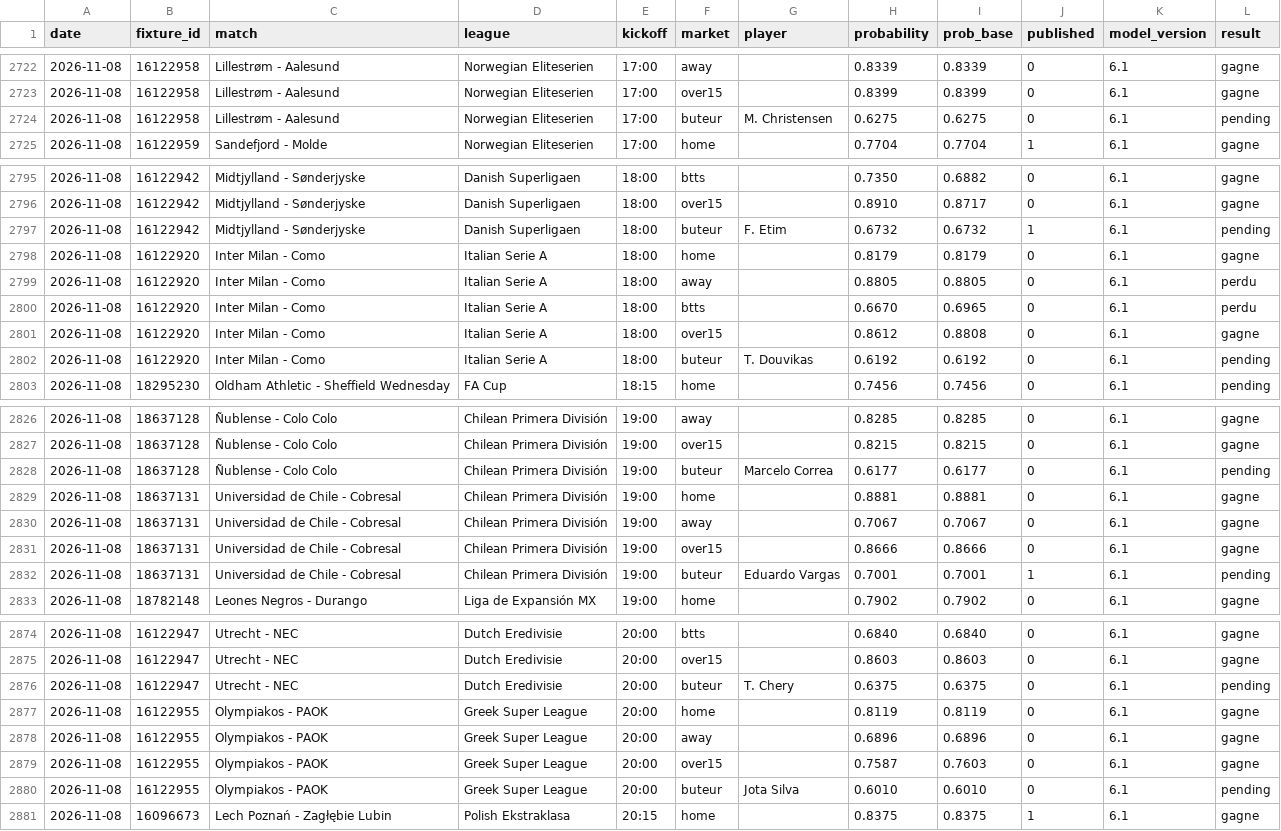
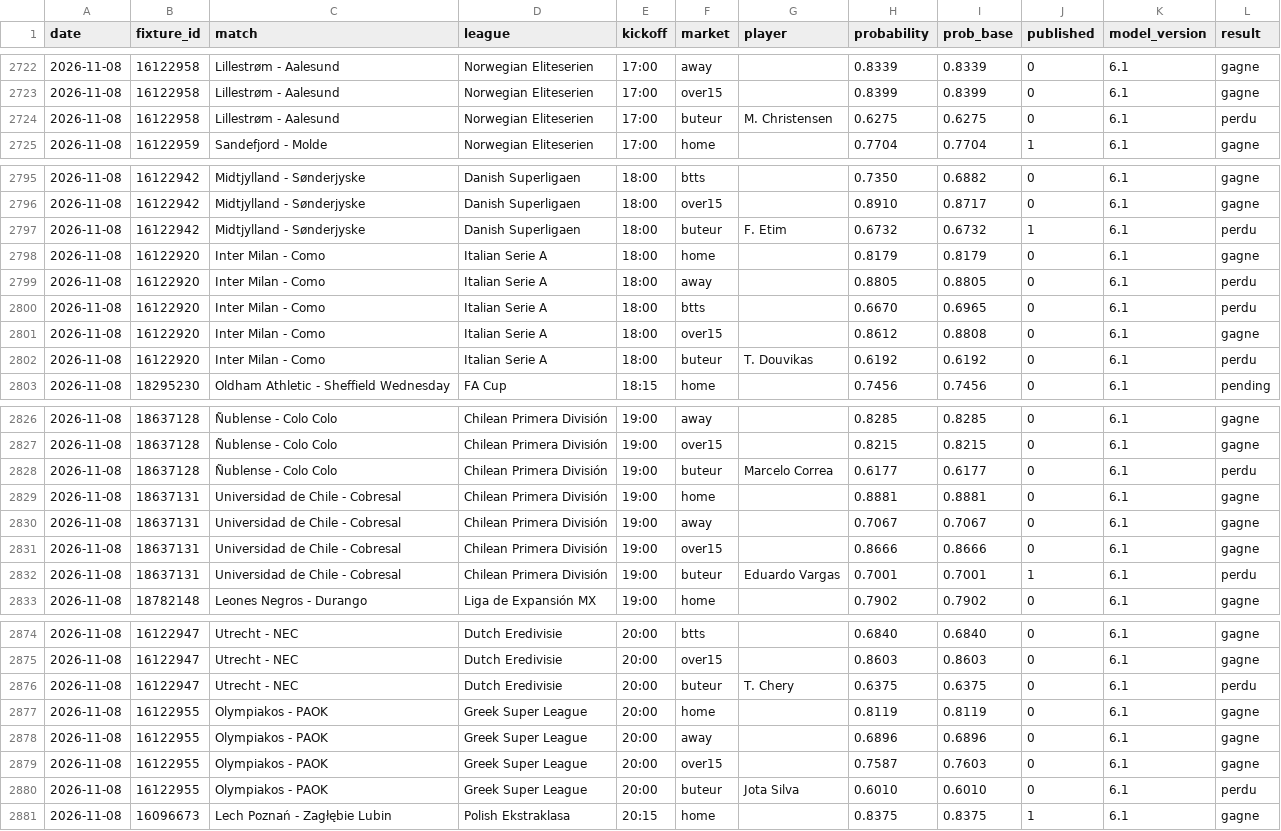
Before and after one commit to Petskllm/bot-btts, a CSV file: data/predictions.csv, drawn as a sheet; only a part is shown, gaps mark what is left out; the diff covers the shown part only.

Commit message:
Journal des pronostics

```diff
--- a/data/predictions.csv
+++ b/data/predictions.csv
@@ -2723,3 +2723,3 @@ date,fixture_id,match,league,kickoff,market,player,probability,prob_base,publish
 2026-11-08,16122958,Lillestrøm - Aalesund,Norwegian Eliteserien,17:00,over15,,0.8399,0.8399,0,6.1,gagne
-2026-11-08,16122958,Lillestrøm - Aalesund,Norwegian Eliteserien,17:00,buteur,M. Christensen,0.6275,0.6275,0,6.1,pending
+2026-11-08,16122958,Lillestrøm - Aalesund,Norwegian Eliteserien,17:00,buteur,M. Christensen,0.6275,0.6275,0,6.1,perdu
 2026-11-08,16122959,Sandefjord - Molde,Norwegian Eliteserien,17:00,home,,0.7704,0.7704,1,6.1,gagne
@@ -2796,3 +2796,3 @@ date,fixture_id,match,league,kickoff,market,player,probability,prob_base,publish
 2026-11-08,16122942,Midtjylland - Sønderjyske,Danish Superligaen,18:00,over15,,0.8910,0.8717,0,6.1,gagne
-2026-11-08,16122942,Midtjylland - Sønderjyske,Danish Superligaen,18:00,buteur,F. Etim,0.6732,0.6732,1,6.1,pending
+2026-11-08,16122942,Midtjylland - Sønderjyske,Danish Superligaen,18:00,buteur,F. Etim,0.6732,0.6732,1,6.1,perdu
 2026-11-08,16122920,Inter Milan - Como,Italian Serie A,18:00,home,,0.8179,0.8179,0,6.1,gagne
@@ -2801,3 +2801,3 @@ date,fixture_id,match,league,kickoff,market,player,probability,prob_base,publish
 2026-11-08,16122920,Inter Milan - Como,Italian Serie A,18:00,over15,,0.8612,0.8808,0,6.1,gagne
-2026-11-08,16122920,Inter Milan - Como,Italian Serie A,18:00,buteur,T. Douvikas,0.6192,0.6192,0,6.1,pending
+2026-11-08,16122920,Inter Milan - Como,Italian Serie A,18:00,buteur,T. Douvikas,0.6192,0.6192,0,6.1,perdu
 2026-11-08,18295230,Oldham Athletic - Sheffield Wednesday,FA Cup,18:15,home,,0.7456,0.7456,0,6.1,pending
@@ -2827,3 +2827,3 @@ date,fixture_id,match,league,kickoff,market,player,probability,prob_base,publish
 2026-11-08,18637128,Ñublense - Colo Colo,Chilean Primera División,19:00,over15,,0.8215,0.8215,0,6.1,gagne
-2026-11-08,18637128,Ñublense - Colo Colo,Chilean Primera División,19:00,buteur,Marcelo Correa,0.6177,0.6177,0,6.1,pending
+2026-11-08,18637128,Ñublense - Colo Colo,Chilean Primera División,19:00,buteur,Marcelo Correa,0.6177,0.6177,0,6.1,perdu
 2026-11-08,18637131,Universidad de Chile - Cobresal,Chilean Primera División,19:00,home,,0.8881,0.8881,0,6.1,gagne
@@ -2831,3 +2831,3 @@ date,fixture_id,match,league,kickoff,market,player,probability,prob_base,publish
 2026-11-08,18637131,Universidad de Chile - Cobresal,Chilean Primera División,19:00,over15,,0.8666,0.8666,0,6.1,gagne
-2026-11-08,18637131,Universidad de Chile - Cobresal,Chilean Primera División,19:00,buteur,Eduardo Vargas,0.7001,0.7001,1,6.1,pending
+2026-11-08,18637131,Universidad de Chile - Cobresal,Chilean Primera División,19:00,buteur,Eduardo Vargas,0.7001,0.7001,1,6.1,perdu
 2026-11-08,18782148,Leones Negros - Durango,Liga de Expansión MX,19:00,home,,0.7902,0.7902,0,6.1,gagne
@@ -2875,3 +2875,3 @@ date,fixture_id,match,league,kickoff,market,player,probability,prob_base,publish
 2026-11-08,16122947,Utrecht - NEC,Dutch Eredivisie,20:00,over15,,0.8603,0.8603,0,6.1,gagne
-2026-11-08,16122947,Utrecht - NEC,Dutch Eredivisie,20:00,buteur,T. Chery,0.6375,0.6375,0,6.1,pending
+2026-11-08,16122947,Utrecht - NEC,Dutch Eredivisie,20:00,buteur,T. Chery,0.6375,0.6375,0,6.1,perdu
 2026-11-08,16122955,Olympiakos - PAOK,Greek Super League,20:00,home,,0.8119,0.8119,0,6.1,gagne
@@ -2879,3 +2879,3 @@ date,fixture_id,match,league,kickoff,market,player,probability,prob_base,publish
 2026-11-08,16122955,Olympiakos - PAOK,Greek Super League,20:00,over15,,0.7587,0.7603,0,6.1,gagne
-2026-11-08,16122955,Olympiakos - PAOK,Greek Super League,20:00,buteur,Jota Silva,0.6010,0.6010,0,6.1,pending
+2026-11-08,16122955,Olympiakos - PAOK,Greek Super League,20:00,buteur,Jota Silva,0.6010,0.6010,0,6.1,perdu
 2026-11-08,16096673,Lech Poznań - Zagłębie Lubin,Polish Ekstraklasa,20:15,home,,0.8375,0.8375,1,6.1,gagne
```
Also changed, not shown: 10 edited cells elsewhere in this file.
